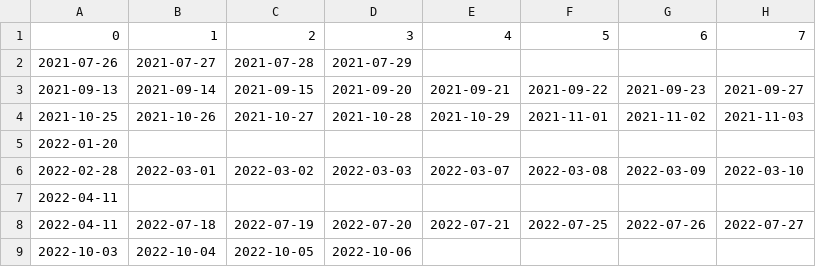
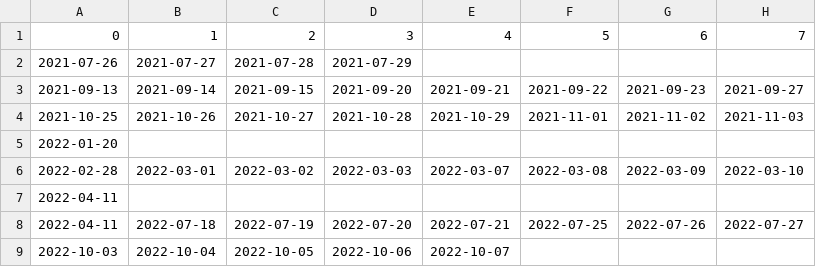
Before and after one commit to isaacebi/Hansard-Malaysia, a CSV file: data/penggal.csv, drawn as a sheet; only a part is shown; the diff names each change by its address in the sheet, - before the commit and + after, or states it on an @@ line.

Commit message:
Update penggal.csv

```diff
--- a/data/penggal.csv
+++ b/data/penggal.csv
-E9: (empty)
+E9: 2022-10-07
```
